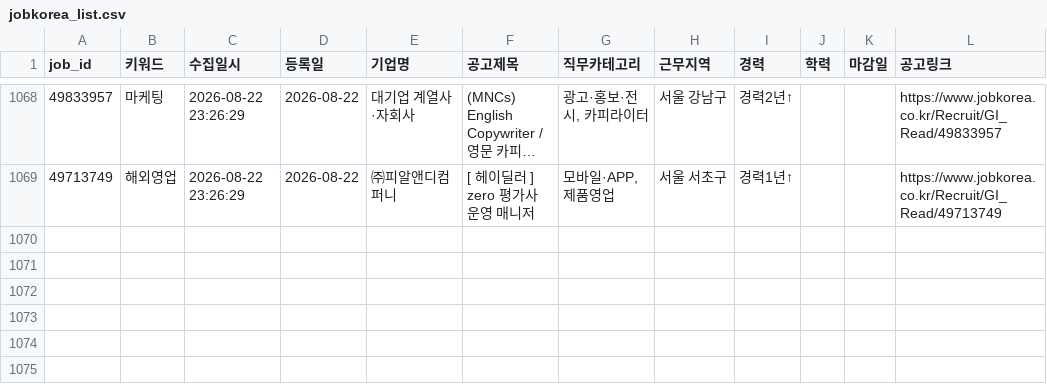
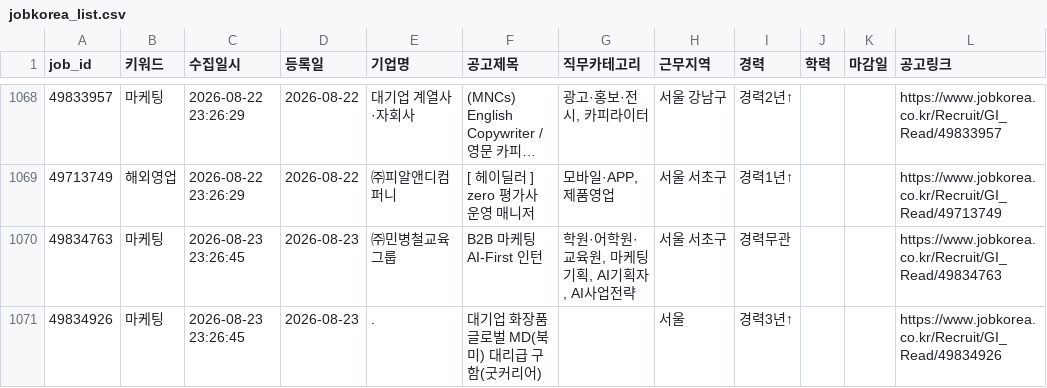
Before and after one commit to djgeum/RunETF, a CSV file: .github/job.bot/jobkorea_list.csv, drawn as a sheet; only a part is shown, gaps mark what is left out; long unchanged cells end in …; the diff names each change by its address in the sheet, - before the commit and + after, or states it on an @@ line.

```diff
--- a/.github/job.bot/jobkorea_list.csv
+++ b/.github/job.bot/jobkorea_list.csv
+row 1070: 49834763 | 마케팅 | 2026-08-23 23:26:45 | 2026-08-23 | ㈜민병철교육그룹 | B2B 마케팅 AI-First 인턴 | 학원·어학원·교육원, 마케팅기획, AI기획자, AI사업전략 | 서울 서초구 | 경력무관 |  |  | https://www.jobkorea.co.kr/Recruit/GI_Read/49834763
+row 1071: 49834926 | 마케팅 | 2026-08-23 23:26:45 | 2026-08-23 | . | 대기업 화장품 글로벌 MD(북미) 대리급 구함(굿커리어) |  | 서울 | 경력3년↑ |  |  | https://www.jobkorea.co.kr/Recruit/GI_Read/49834926
```
Also changed, not shown: .github/job.bot/peoplenjob_list.csv, .github/job.bot/peoplenjob_main.csv, 2 other files.
